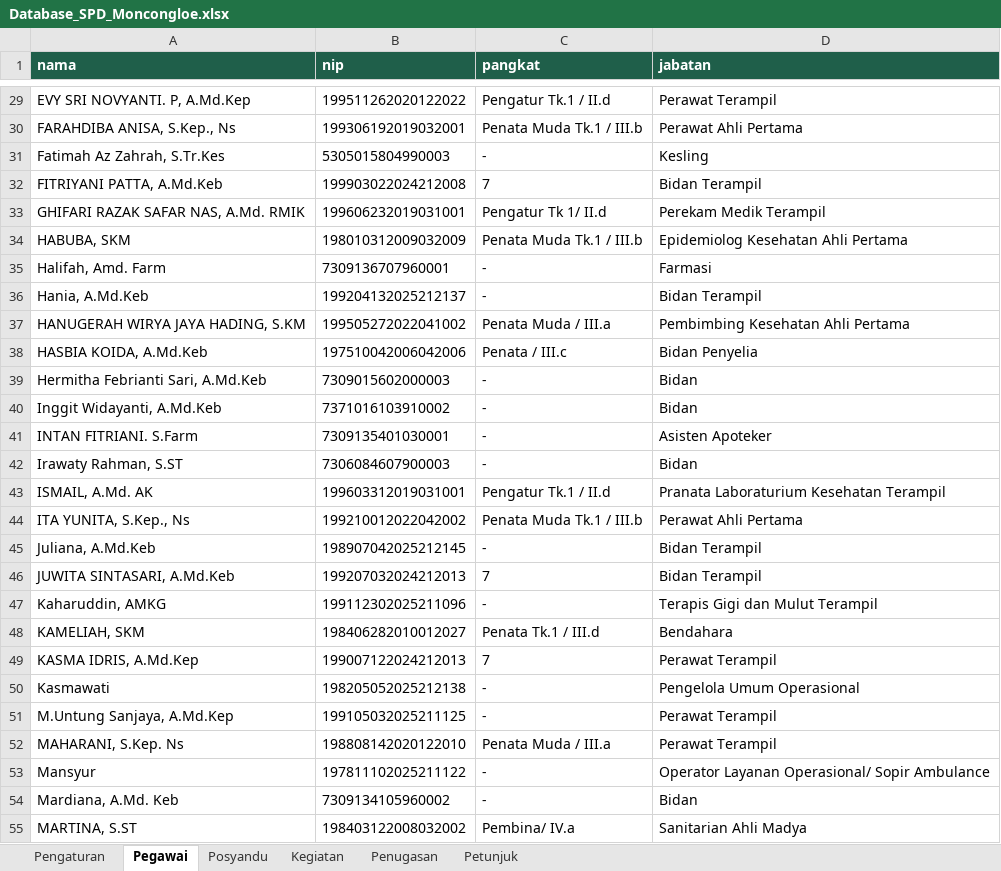
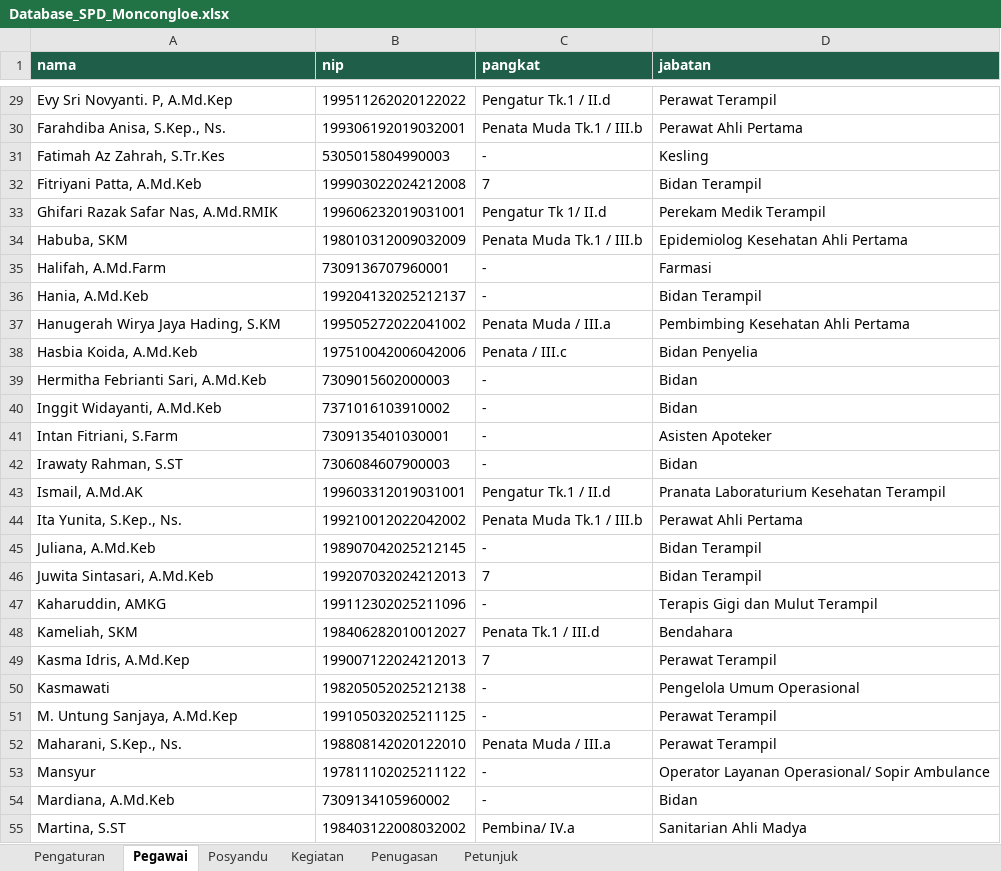
Before and after one commit to manjilala-Gizi/SPD-Moncongloe, an Excel workbook: apps-script/Database_SPD_Moncongloe.xlsx, sheet Pegawai, drawn as a sheet; only a part is shown, gaps mark what is left out; values as stored, in another font and other column widths than the file's, no borders; the diff covers the shown part only; the diff names each change by its address in the sheet, - before the commit and + after, or states it on an @@ line.

```diff
--- a/apps-script/Database_SPD_Moncongloe.xlsx (sheet Pegawai)
+++ b/apps-script/Database_SPD_Moncongloe.xlsx (sheet Pegawai)
-A29 (nama): EVY SRI NOVYANTI. P, A.Md.Kep
+A29 (nama): Evy Sri Novyanti. P, A.Md.Kep
-A30 (nama): FARAHDIBA ANISA, S.Kep., Ns
+A30 (nama): Farahdiba Anisa, S.Kep., Ns.
-A32 (nama): FITRIYANI PATTA, A.Md.Keb
+A32 (nama): Fitriyani Patta, A.Md.Keb
-A33 (nama): GHIFARI RAZAK SAFAR NAS, A.Md. RMIK
+A33 (nama): Ghifari Razak Safar Nas, A.Md.RMIK
-A34 (nama): HABUBA, SKM
+A34 (nama): Habuba, SKM
-A35 (nama): Halifah, Amd. Farm
+A35 (nama): Halifah, A.Md.Farm
-A37 (nama): HANUGERAH WIRYA JAYA HADING, S.KM
+A37 (nama): Hanugerah Wirya Jaya Hading, S.KM
-A38 (nama): HASBIA KOIDA, A.Md.Keb
+A38 (nama): Hasbia Koida, A.Md.Keb
-A41 (nama): INTAN FITRIANI. S.Farm
+A41 (nama): Intan Fitriani, S.Farm
-A43 (nama): ISMAIL, A.Md. AK
+A43 (nama): Ismail, A.Md.AK
-A44 (nama): ITA YUNITA, S.Kep., Ns
+A44 (nama): Ita Yunita, S.Kep., Ns.
-A46 (nama): JUWITA SINTASARI, A.Md.Keb
+A46 (nama): Juwita Sintasari, A.Md.Keb
-A48 (nama): KAMELIAH, SKM
+A48 (nama): Kameliah, SKM
-A49 (nama): KASMA IDRIS, A.Md.Kep
+A49 (nama): Kasma Idris, A.Md.Kep
-A51 (nama): M.Untung Sanjaya, A.Md.Kep
+A51 (nama): M. Untung Sanjaya, A.Md.Kep
-A52 (nama): MAHARANI, S.Kep. Ns
+A52 (nama): Maharani, S.Kep., Ns.
-A54 (nama): Mardiana, A.Md. Keb
+A54 (nama): Mardiana, A.Md.Keb
-A55 (nama): MARTINA, S.ST
+A55 (nama): Martina, S.ST
```
Also changed, not shown: 2 added rows, 2 removed rows and 65 edited cells elsewhere in this sheet, sheet Pengaturan, sheet Kegiatan, sheet Penugasan, assets/Template_Input_SPD.xlsx, 4 other files.
